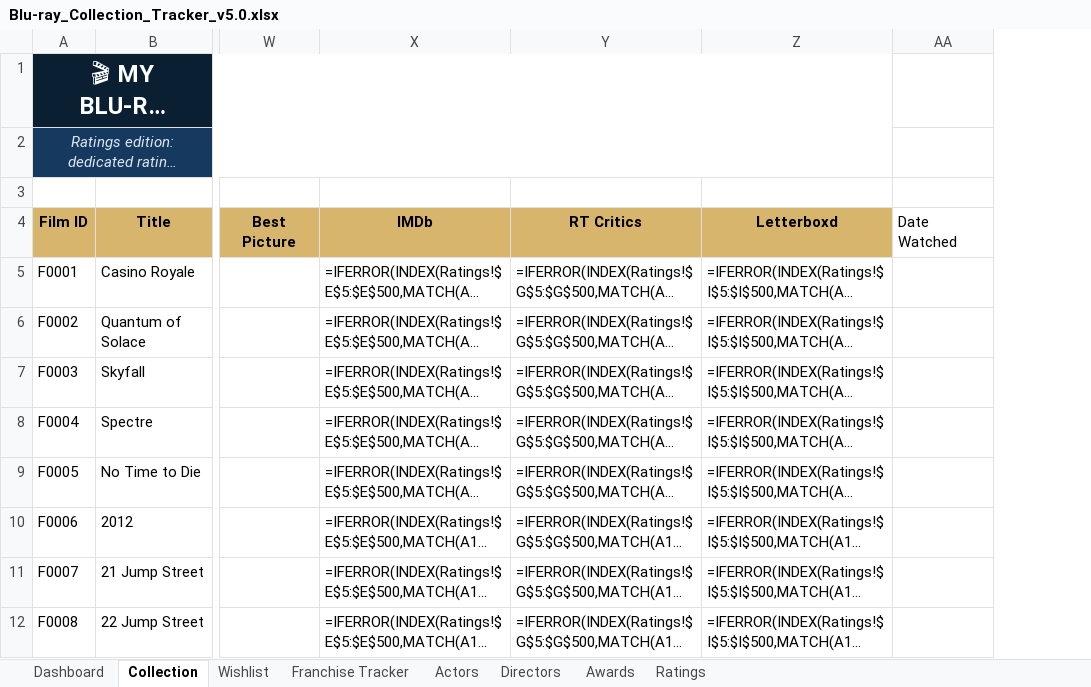
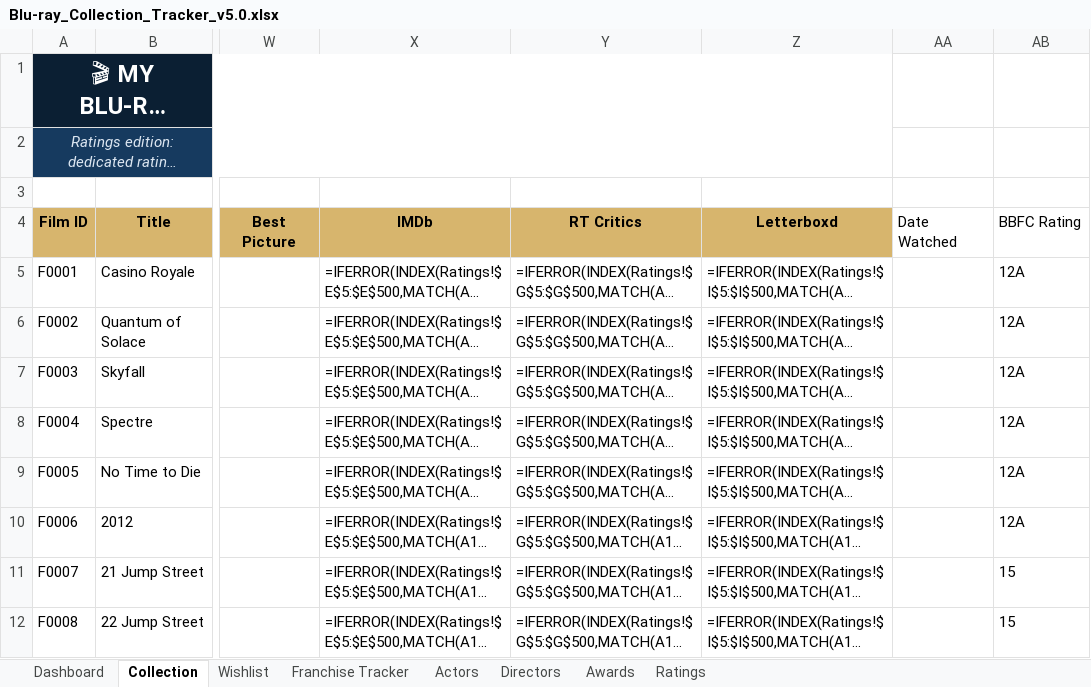
Before and after one commit to tingonting/Blu-ray-tracker, an Excel workbook: Blu-ray_Collection_Tracker_v5.0.xlsx, sheet Collection, drawn as a sheet; only a part is shown, gaps mark what is left out; long unchanged cells end in …; values as stored, in another font and other column widths than the file's, no borders; formulas without a stored value are shown as written; conditional formats not drawn; the diff names each change by its address in the sheet, - before the commit and + after, or states it on an @@ line.

Commit message:
Update collection — 2026-08-10 12:30

```diff
--- a/Blu-ray_Collection_Tracker_v5.0.xlsx (sheet Collection)
+++ b/Blu-ray_Collection_Tracker_v5.0.xlsx (sheet Collection)
+column AB (BBFC Rating), rows 5-12: 12A | 12A | 12A | 12A | 12A | 12A | 15 | 15
```
Also changed, not shown: sheet Actors, sheet Directors.
